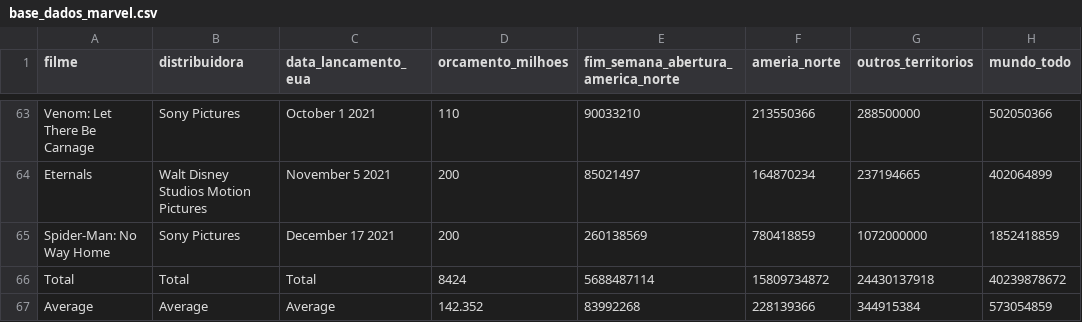
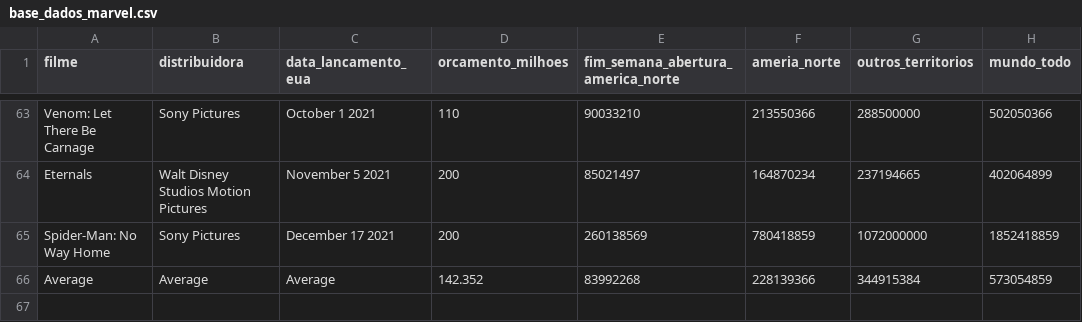
Before and after one commit to edivanamorim/ciencia_de_dados, a CSV file: base_dados_marvel.csv, drawn as a sheet; only a part is shown, gaps mark what is left out; the diff names each change by its address in the sheet, - before the commit and + after, or states it on an @@ line.

Commit message:
Update base_dados_marvel.csv

```diff
--- a/base_dados_marvel.csv
+++ b/base_dados_marvel.csv
-row 66: Total | Total | Total | 8424 | 5688487114 | 15809734872 | 24430137918 | 40239878672
```
